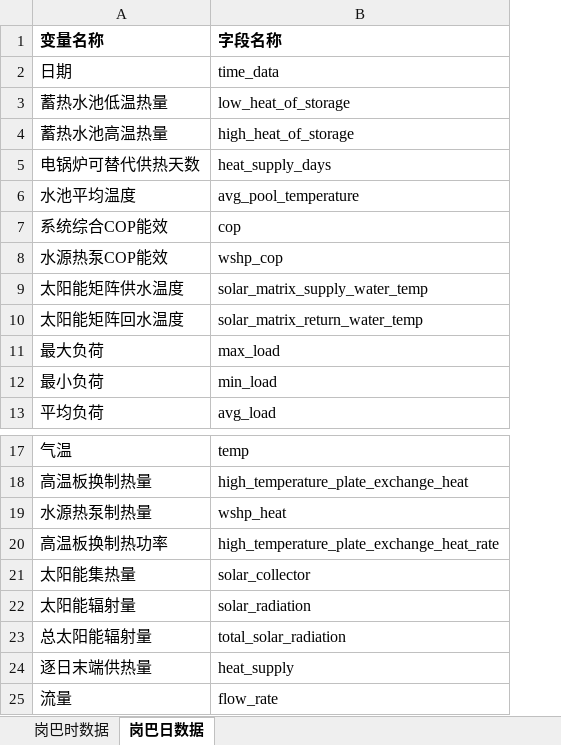
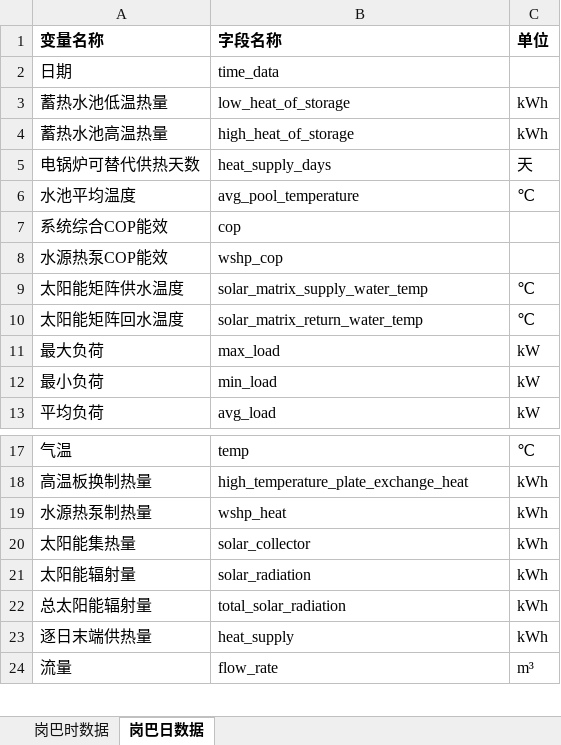
Before and after one commit to qiruijiudian/data_center, an Excel workbook: file/download/kamba.xlsx, sheet 岗巴日数据, drawn as a sheet; only a part is shown, gaps mark what is left out; values as stored, in another font and other column widths than the file's, no borders; removed rows and columns are numbered as before the commit, all else as after; the diff names each change by its address in the sheet, - before the commit and + after, or states it on an @@ line.

```diff
--- a/file/download/kamba.xlsx (sheet 岗巴日数据)
+++ b/file/download/kamba.xlsx (sheet 岗巴日数据)
+column C (单位), rows 3-13: kWh | kWh | 天 | ℃ |  |  | ℃ | ℃ | kW | kW | kW; rows 17-24: ℃ | kWh | kWh | kWh | kWh | kWh | kWh | m³
-row 20: 高温板换制热功率 | high_temperature_plate_exchange_heat_rate
```
Also changed, not shown: sheet 岗巴时数据, file/download/cona.xlsx, file/download/tianjin.xlsx, 3 other files.
